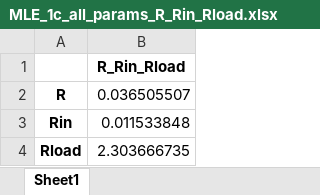
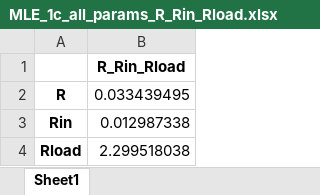
Before and after one commit to bvilmann/SITOBBDL, an Excel workbook: data/estimation results/MLE_1c_all_params_R_Rin_Rload.xlsx, sheet Sheet1, drawn as a sheet; values as stored, in another font and other column widths than the file's, no borders; the diff names each change by its address in the sheet, - before the commit and + after, or states it on an @@ line.

```diff
--- a/data/estimation results/MLE_1c_all_params_R_Rin_Rload.xlsx (sheet Sheet1)
+++ b/data/estimation results/MLE_1c_all_params_R_Rin_Rload.xlsx (sheet Sheet1)
-B2: 0.036505507
+B2: 0.033439495
-B3: 0.011533848
+B3: 0.012987338
-B4: 2.303666735
+B4: 2.299518038
```
Also changed, not shown: data/estimation results/MLE_1c_all_params_R_Rin_Rload_L_C.xlsx, 18 other files.
